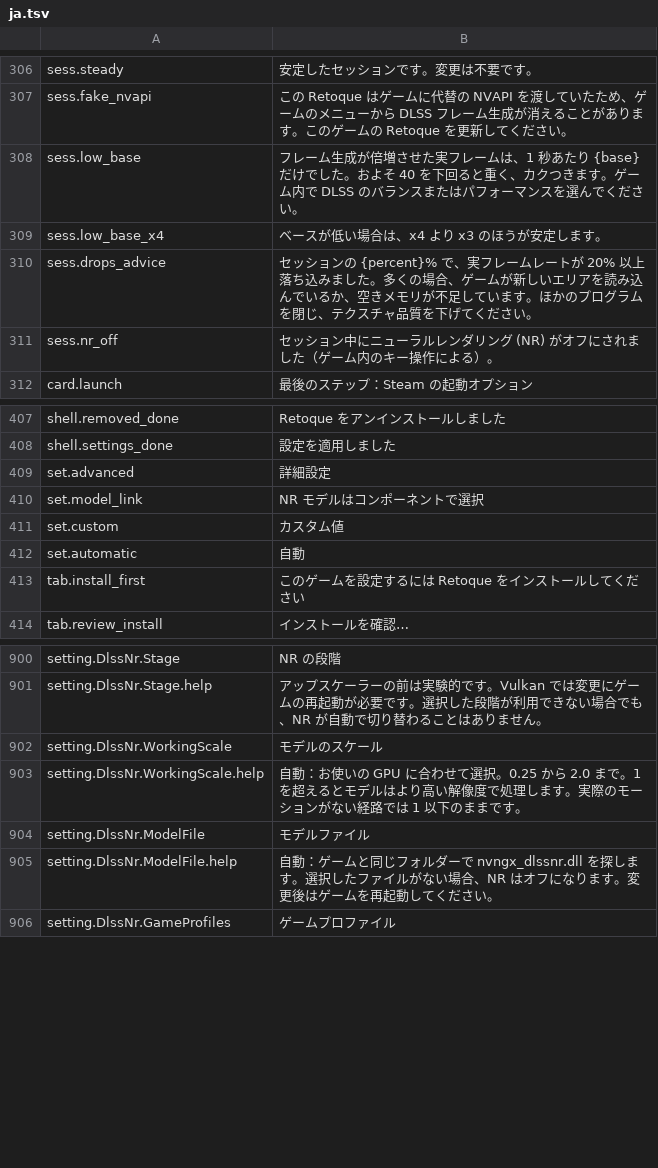
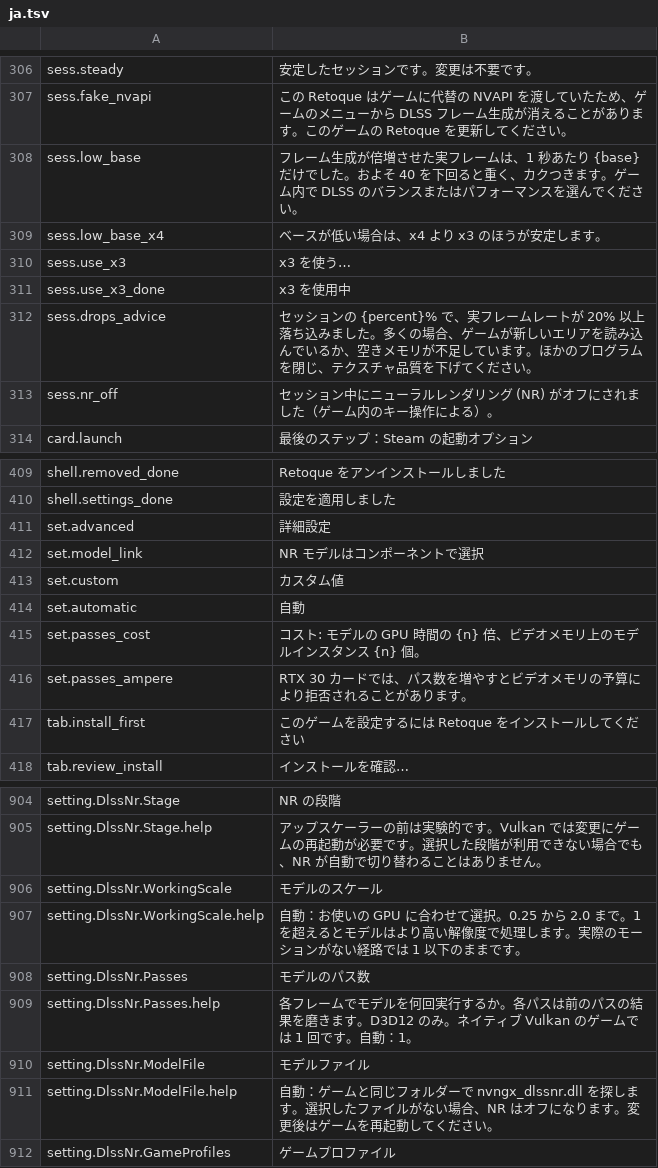
Before and after one commit to gabrielmaialva33/retoque, a TSV file: tools/app/crates/retoque-app/src/i18n/ja.tsv, drawn as a sheet; only a part is shown, gaps mark what is left out; the diff names each change by its address in the sheet, - before the commit and + after, or states it on an @@ line.

```diff
--- a/tools/app/crates/retoque-app/src/i18n/ja.tsv
+++ b/tools/app/crates/retoque-app/src/i18n/ja.tsv
+row 310: sess.use_x3 | x3 を使う…
+row 311: sess.use_x3_done | x3 を使用中
+row 415: set.passes_cost | コスト: モデルの GPU 時間の {n} 倍、ビデオメモリ上のモデルインスタンス {n} 個。
+row 416: set.passes_ampere | RTX 30 カードでは、パス数を増やすとビデオメモリの予算により拒否されることがあります。
+row 908: setting.DlssNr.Passes | モデルのパス数
+row 909: setting.DlssNr.Passes.help | 各フレームでモデルを何回実行するか。各パスは前のパスの結果を磨きます。D3D12 のみ。ネイティブ Vulkan のゲームでは 1 回です。自動：1。
```
Also changed, not shown: tools/app/crates/retoque-app/src/i18n/es.tsv, tools/app/crates/retoque-app/src/i18n/fr.tsv, 12 other files.
